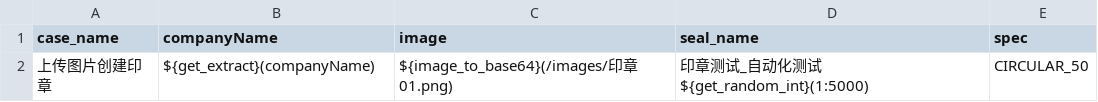
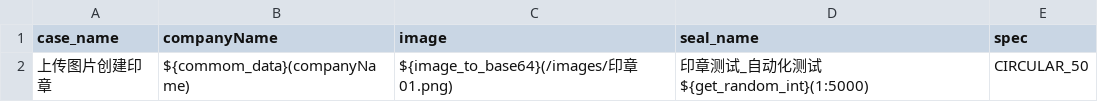
Before and after one commit to zll123123/api-test, a CSV file: data/seal/company_seal_create.csv, drawn as a sheet.

```diff
--- a/data/seal/company_seal_create.csv
+++ b/data/seal/company_seal_create.csv
@@ -1,2 +1,2 @@
 case_name;companyName;image;seal_name;spec
-上传图片创建印章;${get_extract}(companyName);${image_to_base64}(/images/印章01.png);印章测试_自动化测试${get_random_int}(1:5000);CIRCULAR_50
+上传图片创建印章;${commom_data}(companyName);${image_to_base64}(/images/印章01.png);印章测试_自动化测试${get_random_int}(1:5000);CIRCULAR_50
```
Also changed, not shown: data/seal/seal_create_auto.csv, data/seal/seal_list.csv, 15 other files.
